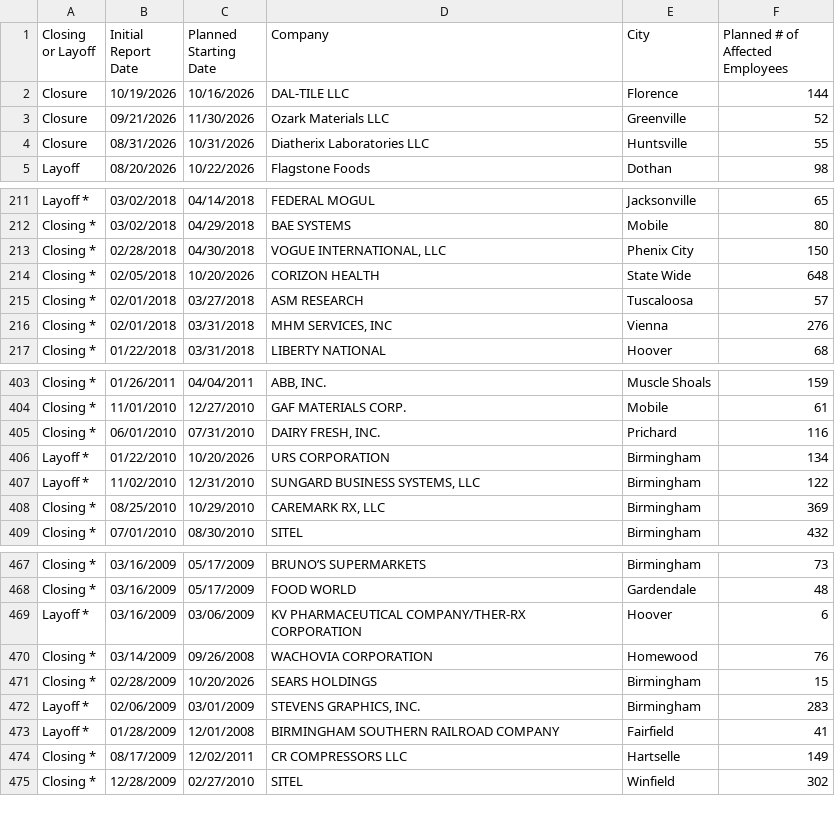
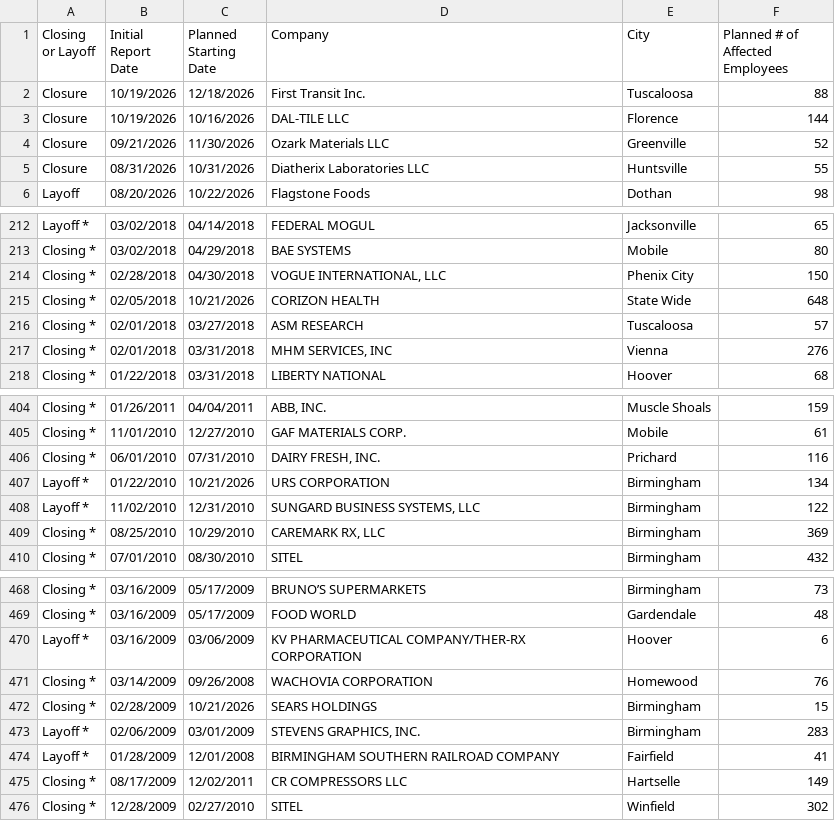
Before and after one commit to dst-boop/lead-qualifier, a CSV file: al.csv, drawn as a sheet; only a part is shown, gaps mark what is left out.

```diff
--- a/al.csv
+++ b/al.csv
@@ -1,2 +1,3 @@
 Closing or Layoff,Initial Report Date,Planned Starting Date,Company,City,Planned # of Affected Employees
+Closure,10/19/2026,12/18/2026,First Transit  Inc.,Tuscaloosa,88
 Closure,10/19/2026,10/16/2026,DAL-TILE LLC,Florence,144
@@ -213,3 +214,3 @@ Closing *,03/02/2018,04/29/2018,BAE SYSTEMS,Mobile,80
 Closing *,02/28/2018,04/30/2018,"VOGUE INTERNATIONAL, LLC",Phenix City,150
-Closing *,02/05/2018,10/20/2026,CORIZON HEALTH,State Wide,648
+Closing *,02/05/2018,10/21/2026,CORIZON HEALTH,State Wide,648
 Closing *,02/01/2018,03/27/2018,ASM RESEARCH,Tuscaloosa,57
@@ -405,3 +406,3 @@ Closing *,11/01/2010,12/27/2010,GAF MATERIALS CORP.,Mobile,61
 Closing *,06/01/2010,07/31/2010,"DAIRY FRESH, INC.",Prichard,116
-Layoff *,01/22/2010,10/20/2026,URS CORPORATION,Birmingham,134
+Layoff *,01/22/2010,10/21/2026,URS CORPORATION,Birmingham,134
 Layoff *,11/02/2010,12/31/2010,"SUNGARD BUSINESS SYSTEMS, LLC",Birmingham,122
@@ -470,3 +471,3 @@ Layoff *,03/16/2009,03/06/2009,KV PHARMACEUTICAL COMPANY/THER-RX CORPORATION,Hoo
 Closing *,03/14/2009,09/26/2008,WACHOVIA CORPORATION,Homewood,76
-Closing *,02/28/2009,10/20/2026,SEARS HOLDINGS,Birmingham,15
+Closing *,02/28/2009,10/21/2026,SEARS HOLDINGS,Birmingham,15
 Layoff *,02/06/2009,03/01/2009,"STEVENS GRAPHICS, INC.",Birmingham,283
```
Also changed, not shown: de.csv, nj.csv, 15 other files.
